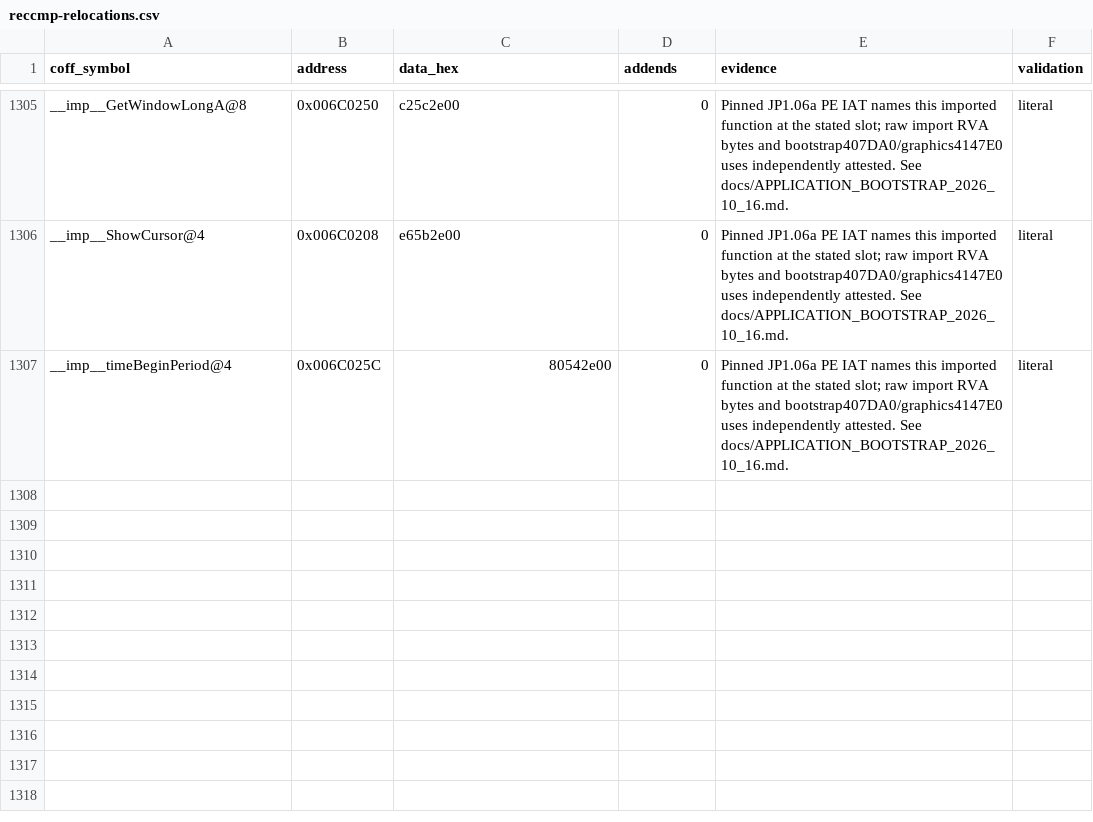
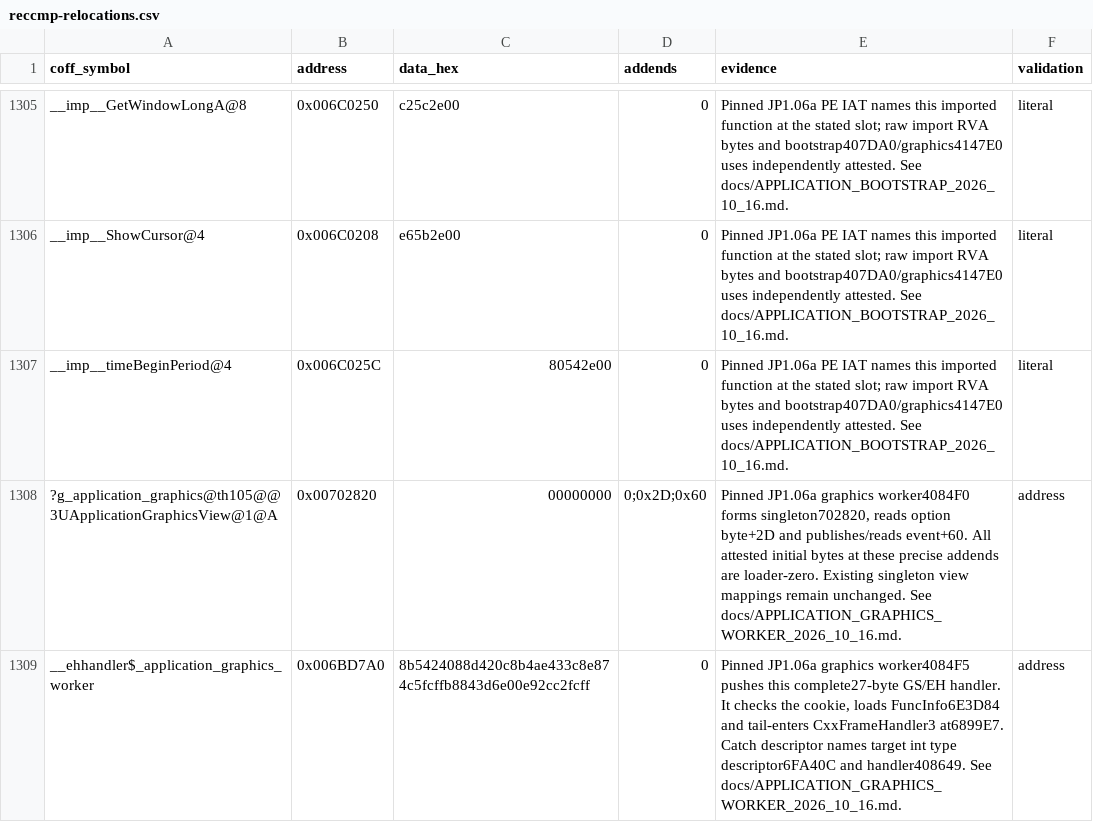
Before and after one commit to N0zoM1z0/th105, a CSV file: config/reccmp-relocations.csv, drawn as a sheet; only a part is shown, gaps mark what is left out; the diff names each change by its address in the sheet, - before the commit and + after, or states it on an @@ line.

Commit message:
gpt-6.1-sol: reconstruct graphics worker and recover typed catch

```diff
--- a/config/reccmp-relocations.csv
+++ b/config/reccmp-relocations.csv
+row 1308: ?g_application_graphics@th105@@3UApplicationGraphicsView@1@A | 0x00702820 | 00000000 | 0;0x2D;0x60 | Pinned JP1.06a graphics worker4084F0 forms singleton702820, reads option byte+2D and publishes/reads event+60. All attested initial bytes at these precise addends are loader-zero. Existing singleton view mappings remain unchanged. See docs/APPLICATION_GRAPHICS_WORKER_2026_10_16.md. | address
+row 1309: __ehhandler$_application_graphics_worker | 0x006BD7A0 | 8b5424088d420c8b4ae433c8e874c5fcffb8843d6e00e92cc2fcff | 0 | Pinned JP1.06a graphics worker4084F5 pushes this complete27-byte GS/EH handler. It checks the cookie, loads FuncInfo6E3D84 and tail-enters CxxFrameHandler3 at6899E7. Catch descriptor names target int type descriptor6FA40C and handler408649. See docs/APPLICATION_GRAPHICS_WORKER_2026_10_16.md. | address
```
Also changed, not shown: config/function-origins.csv, config/implemented.csv, 10 other files.
